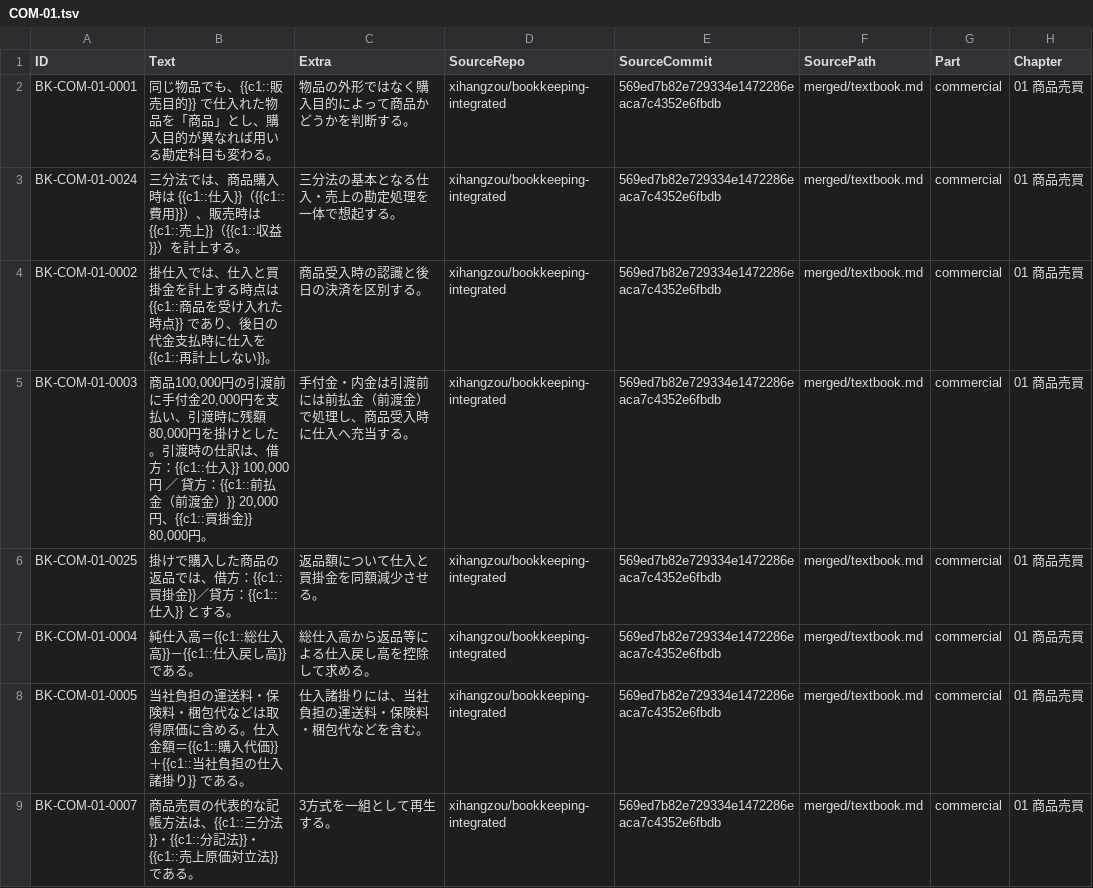
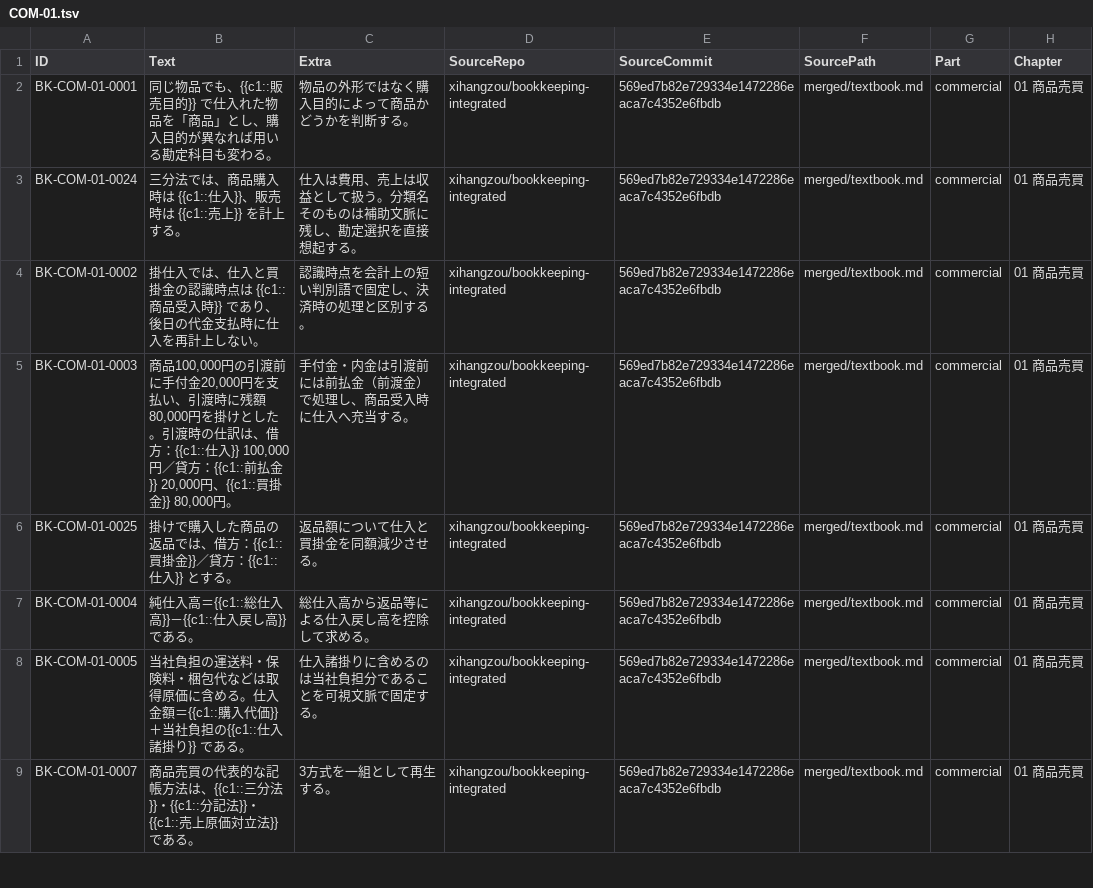
Before and after one commit to xihangzou/bookkeeping-anki, a TSV file: production/notes/COM-01.tsv, drawn as a sheet; only a part is shown; the diff covers the shown part only; the diff names each change by its address in the sheet, - before the commit and + after, or states it on an @@ line.

Commit message:
Refine COM-01 Cloze precision using FND-00 style

```diff
--- a/production/notes/COM-01.tsv
+++ b/production/notes/COM-01.tsv
-B3 (Text): …{{c1::仕入}}（{{c1::費用}}）、販売時は {{c1::売上}}（{{c1::収益}}）を計上す…
+B3 (Text): …{{c1::仕入}}、販売時は {{c1::売上}} を計上す…
-C3 (Extra): 三分法の基本となる仕入・売上の勘定処理を一体で想起する。
+C3 (Extra): 仕入は費用、売上は収益として扱う。分類名そのものは補助文脈に残し、勘定選択を直接想起する。
-B4 (Text): …と買掛金を計上する時点は {{c1::商品を受け入れた時点}} であり、後日の代金支払時に仕入を {{c1::再計上しない}}。
+B4 (Text): …と買掛金の認識時点は {{c1::商品受入時}} であり、後日の代金支払時に仕入を再計上しない。
-C4 (Extra): 商品受入時の認識と後日の決済を区別する。
+C4 (Extra): 認識時点を会計上の短い判別語で固定し、決済時の処理と区別する。
-B5 (Text): …入}} 100,000円 ／ 貸方：{{c1::前払金（前渡金）}} 20,000円、…
+B5 (Text): …入}} 100,000円／貸方：{{c1::前払金}} 20,000円、…
-B8 (Text): …代価}}＋{{c1::当社負担の仕入諸掛…
+B8 (Text): …代価}}＋当社負担の{{c1::仕入諸掛…
-C8 (Extra): 仕入諸掛りには、当社負担の運送料・保険料・梱包代などを含む。
+C8 (Extra): 仕入諸掛りに含めるのは当社負担分であることを可視文脈で固定する。
```
Also changed, not shown: 21 edited cells elsewhere in this file.
